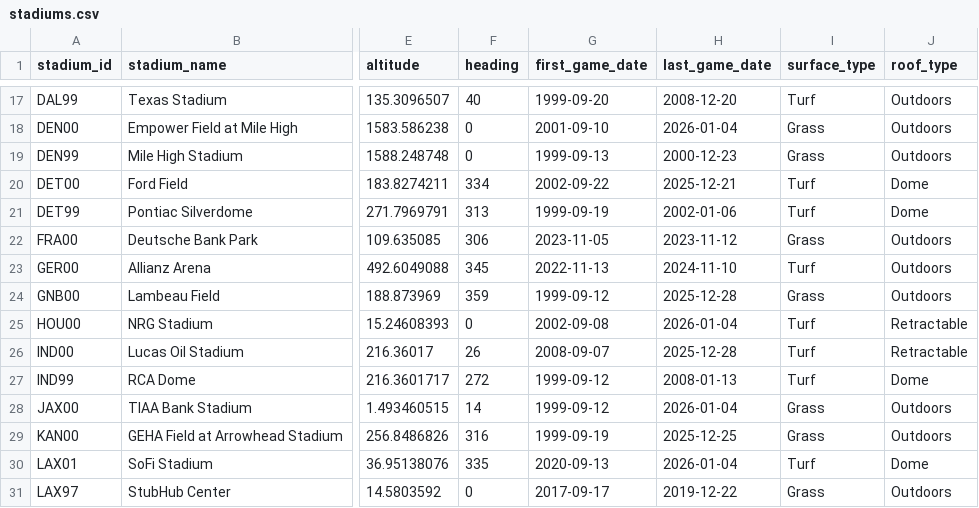
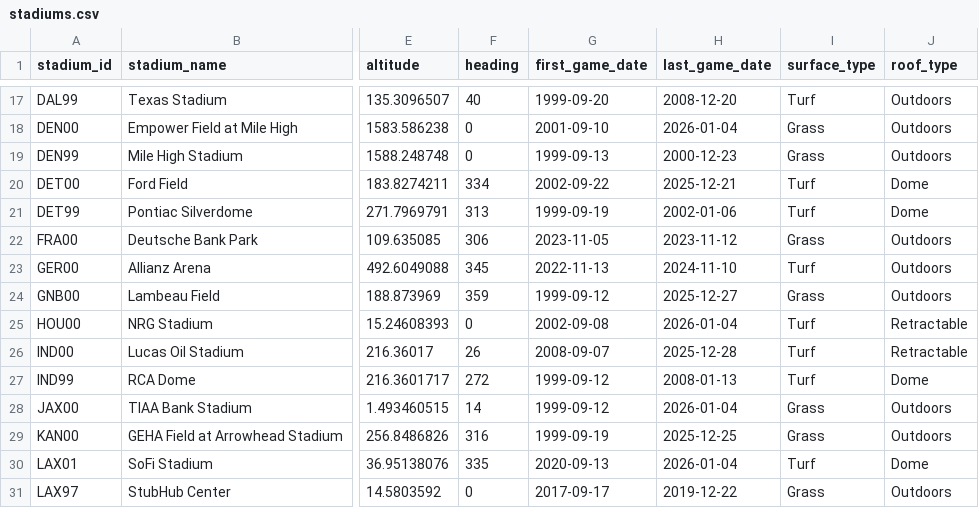
Before and after one commit to greerreNFL/Stadiums, a CSV file: data/stadiums.csv, drawn as a sheet; only a part is shown, gaps mark what is left out; the diff names each change by its address in the sheet, - before the commit and + after, or states it on an @@ line.

```diff
--- a/data/stadiums.csv
+++ b/data/stadiums.csv
-H24 (last_game_date): 2025-12-28
+H24 (last_game_date): 2025-12-27
```
Also changed, not shown: data/rolling_league_hfa.csv, data/team_stadiums.csv, 1 other file.
